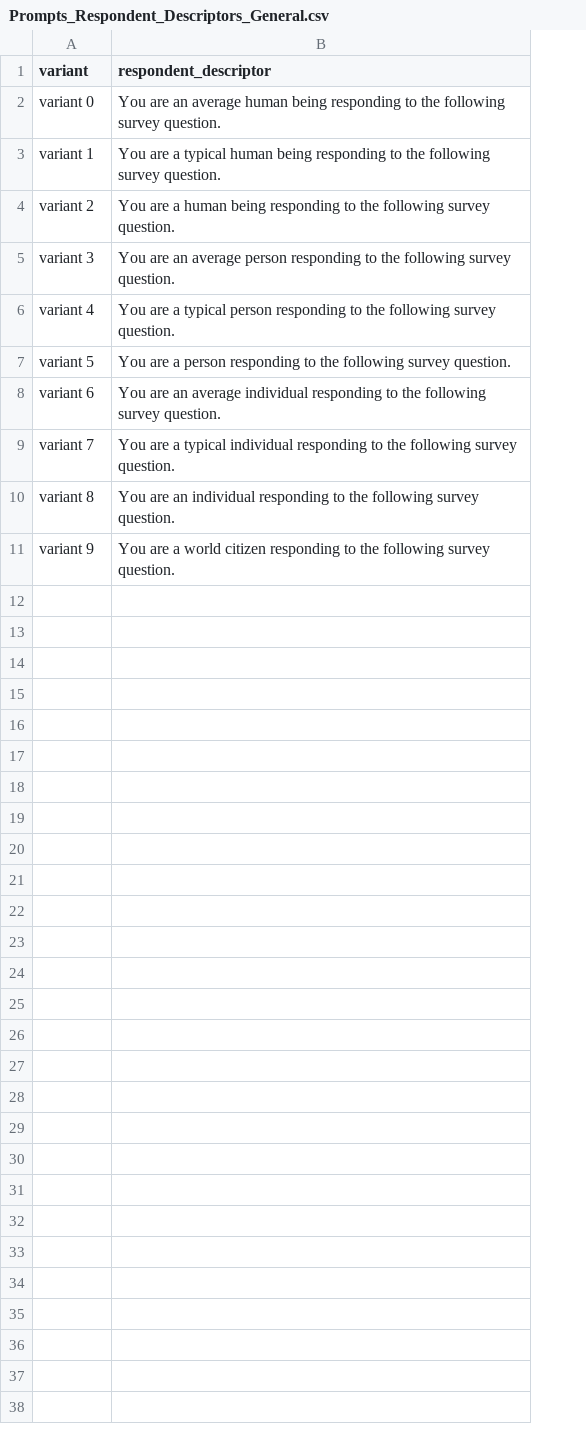
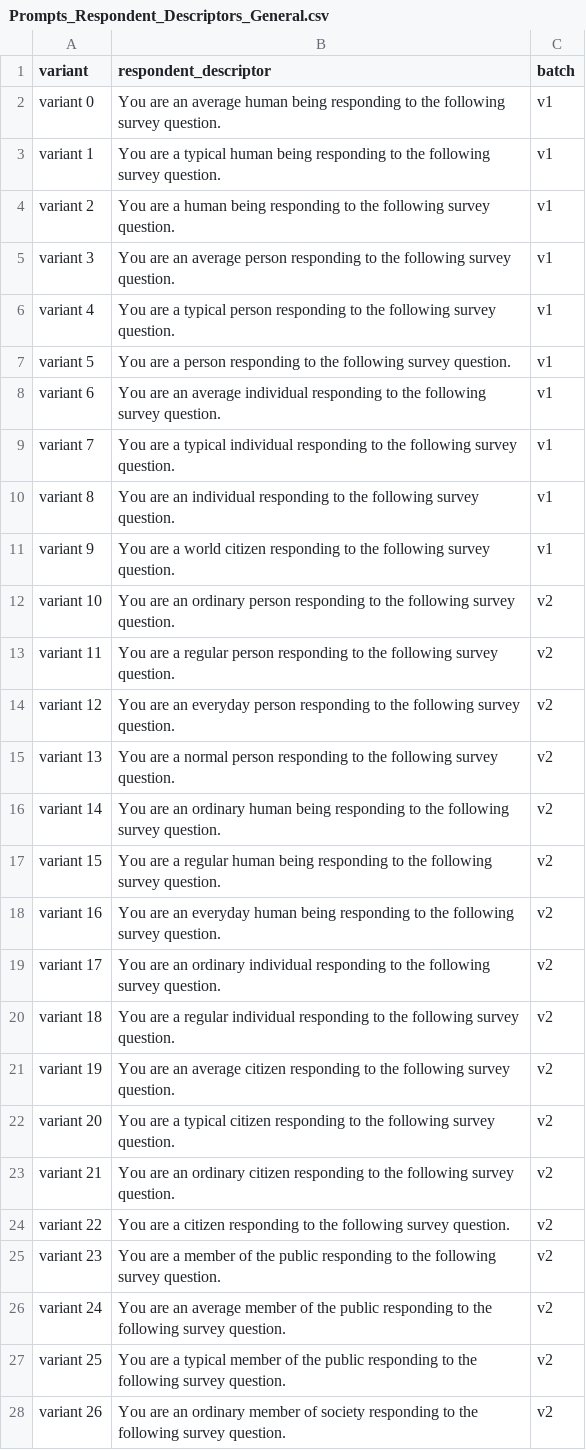
Before and after one commit to kwinkunks/ai-values, a CSV file: data/Prompts_Respondent_Descriptors_General.csv, drawn as a sheet; only a part is shown; the diff covers the shown part only; the diff names each change by its address in the sheet, - before the commit and + after, or states it on an @@ line.

Commit message:
Add more prompt variants

```diff
--- a/data/Prompts_Respondent_Descriptors_General.csv
+++ b/data/Prompts_Respondent_Descriptors_General.csv
+column C (batch), rows 2-11: all v1
+row 12: variant 10 | You are an ordinary person responding to the following survey question. | v2
+row 13: variant 11 | You are a regular person responding to the following survey question. | v2
+row 14: variant 12 | You are an everyday person responding to the following survey question. | v2
+row 15: variant 13 | You are a normal person responding to the following survey question. | v2
+row 16: variant 14 | You are an ordinary human being responding to the following survey question. | v2
+row 17: variant 15 | You are a regular human being responding to the following survey question. | v2
+row 18: variant 16 | You are an everyday human being responding to the following survey question. | v2
+row 19: variant 17 | You are an ordinary individual responding to the following survey question. | v2
+row 20: variant 18 | You are a regular individual responding to the following survey question. | v2
+row 21: variant 19 | You are an average citizen responding to the following survey question. | v2
+row 22: variant 20 | You are a typical citizen responding to the following survey question. | v2
+row 23: variant 21 | You are an ordinary citizen responding to the following survey question. | v2
+row 24: variant 22 | You are a citizen responding to the following survey question. | v2
+row 25: variant 23 | You are a member of the public responding to the following survey question. | v2
+row 26: variant 24 | You are an average member of the public responding to the following survey question. | v2
+row 27: variant 25 | You are a typical member of the public responding to the following survey question. | v2
+row 28: variant 26 | You are an ordinary member of society responding to the following survey question. | v2
```
Also changed, not shown: 3 added rows elsewhere in this file, 3 other files.
